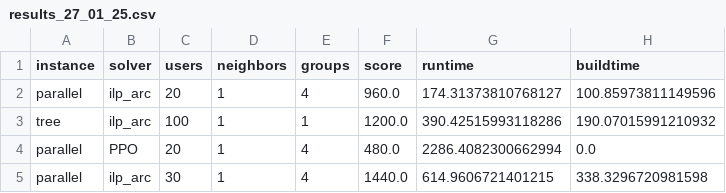
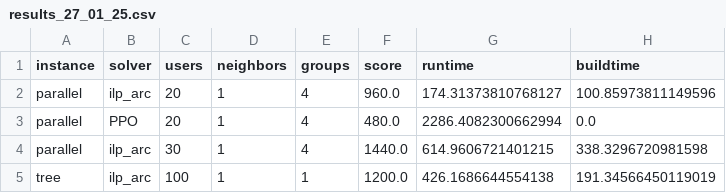
Before and after one commit to OrsoF/mec-placement-benchmarks, a CSV file: results_27_01_25.csv, drawn as a sheet.

```diff
--- a/results_27_01_25.csv
+++ b/results_27_01_25.csv
@@ -2,4 +2,4 @@ instance,solver,users,neighbors,groups,score,runtime,buildtime
 parallel,ilp_arc,20,1,4,960.0,174.31373810768127,100.85973811149596
-tree,ilp_arc,100,1,1,1200.0,390.42515993118286,190.07015991210932
 parallel,PPO,20,1,4,480.0,2286.4082300662994,0.0
 parallel,ilp_arc,30,1,4,1440.0,614.9606721401215,338.3296720981598
+tree,ilp_arc,100,1,1,1200.0,426.1686644554138,191.34566450119019
```
Also changed, not shown: 2 other files.
